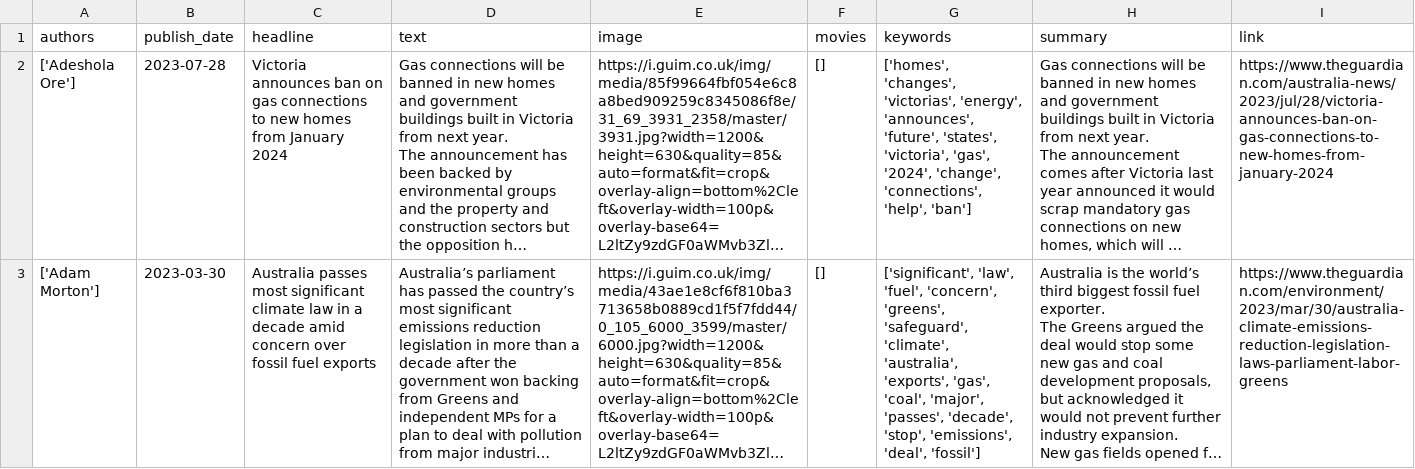
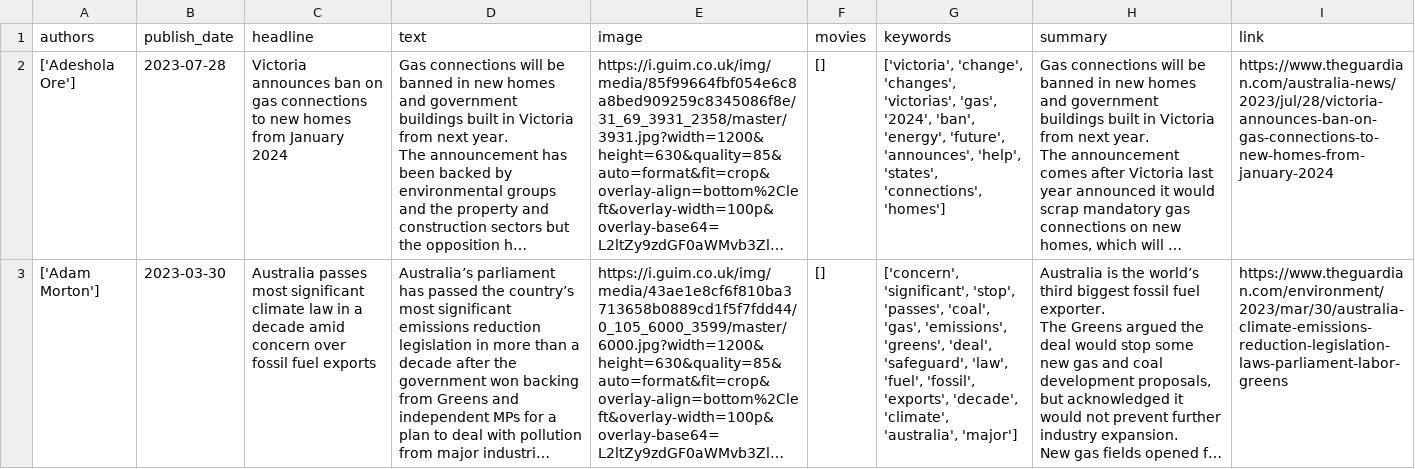
Before and after one commit to MLCDAI/newscrawl-tool, a CSV file: my_datasets/my_output.csv, drawn as a sheet; long unchanged cells end in …; the diff names each change by its address in the sheet, - before the commit and + after, or states it on an @@ line.

```diff
--- a/my_datasets/my_output.csv
+++ b/my_datasets/my_output.csv
-G2 (keywords): ['homes', 'changes', 'victorias', 'energy', 'announces', 'future', 'states', 'victoria', 'gas', '2024', 'change', 'connections', 'help', 'ban']
+G2 (keywords): ['victoria', 'change', 'changes', 'victorias', 'gas', '2024', 'ban', 'energy', 'future', 'announces', 'help', 'states', 'connections', 'homes']
-G3 (keywords): ['significant', 'law', 'fuel', 'concern', 'greens', 'safeguard', 'climate', 'australia', 'exports', 'gas', 'coal', 'major', 'passes', 'decade', 'stop', 'emissions', 'deal', 'fossil']
+G3 (keywords): ['concern', 'significant', 'stop', 'passes', 'coal', 'gas', 'emissions', 'greens', 'deal', 'safeguard', 'law', 'fuel', 'fossil', 'exports', 'decade', 'climate', 'australia', 'major']
```
Also changed, not shown: 5 other files.
